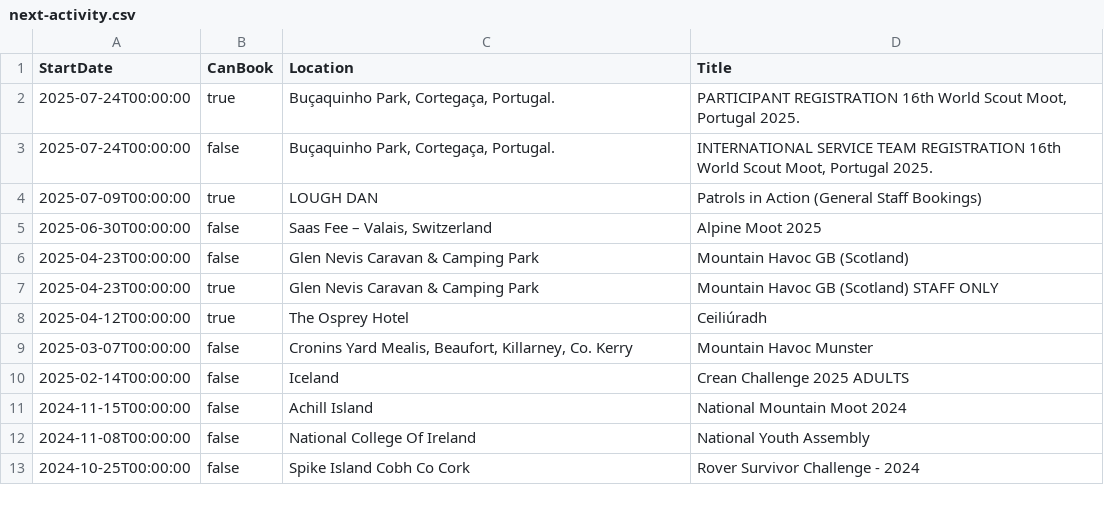
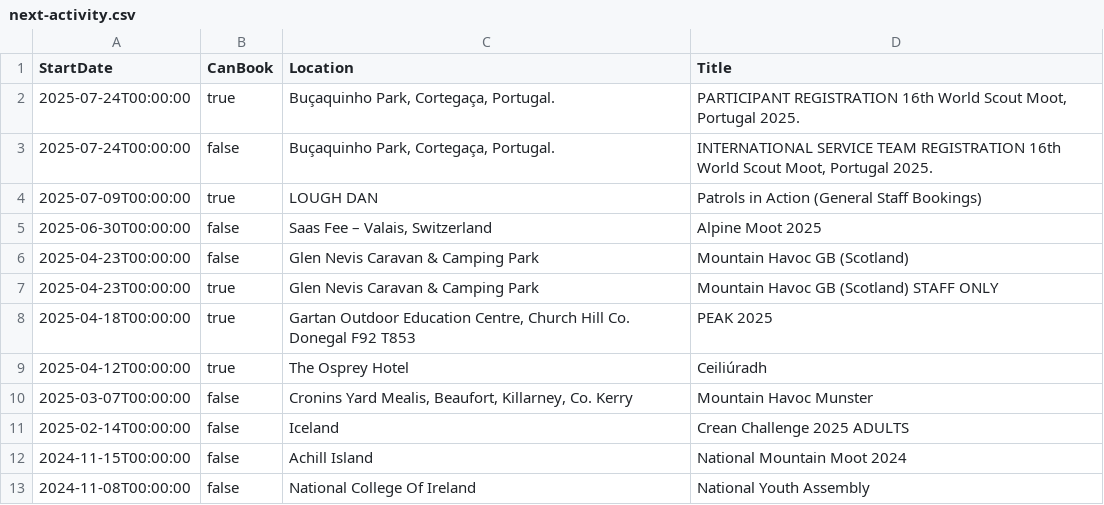
Before and after one commit to markmc/scouts-ie-training-schedule, a CSV file: next-activity.csv, drawn as a sheet; only a part is shown; the shorter side is filled out with more unchanged rows; the diff names each change by its address in the sheet, - before the commit and + after, or states it on an @@ line.

```diff
--- a/next-activity.csv
+++ b/next-activity.csv
+row 8: 2025-04-18T00:00:00 | true | Gartan Outdoor Education Centre, Church Hill Co. Donegal F92 T853 | PEAK 2025
```
Also changed, not shown: next-training.csv, 2 other files.
